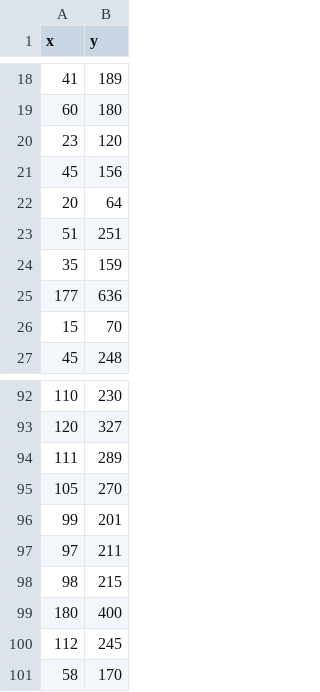
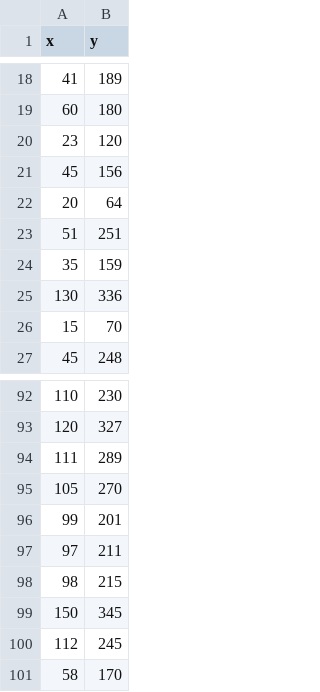
Before and after one commit to majaszymajda/PNoD_wyklad, a CSV file: czas_kalorie.csv, drawn as a sheet; only a part is shown, gaps mark what is left out.

Commit message:
Update czas_kalorie.csv

```diff
--- a/czas_kalorie.csv
+++ b/czas_kalorie.csv
@@ -24,3 +24,3 @@ x,y
 35,159
-177,636
+130,336
 15,70
@@ -98,3 +98,3 @@ x,y
 98, 215
-180,400
+150,345
 112, 245
```
